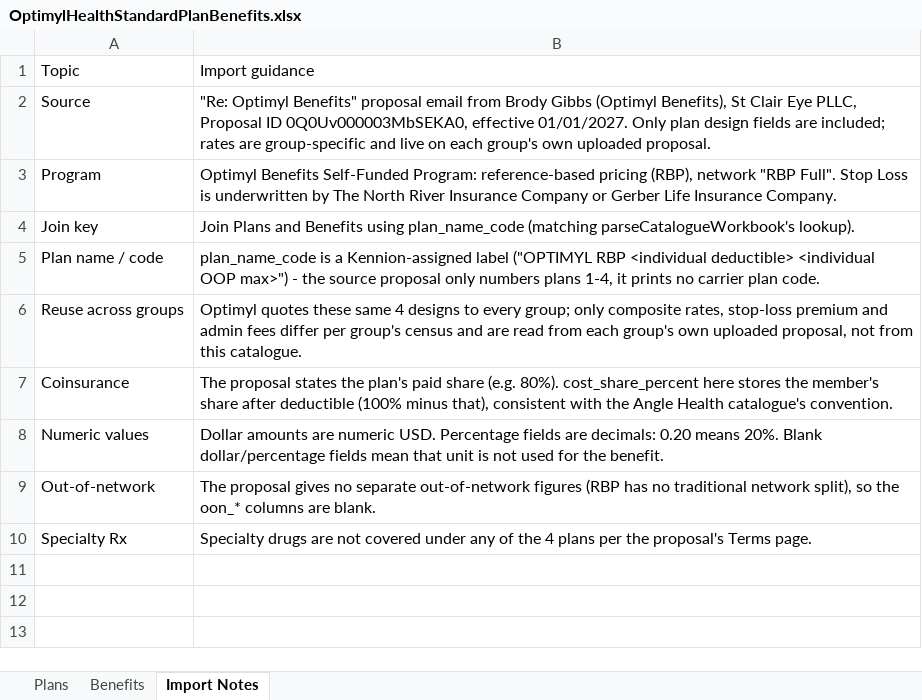
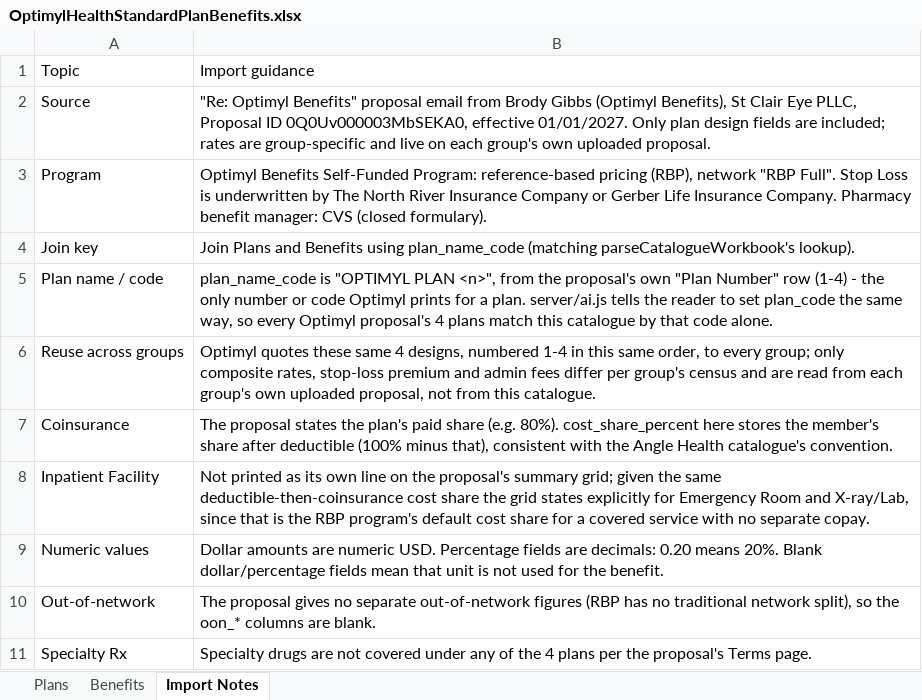
Before and after one commit to sheph007-pixel/Renewal, an Excel workbook: server/data/plan-docs/OptimylHealthStandardPlanBenefits.xlsx, sheet Import Notes, drawn as a sheet; values as stored, in another font and other column widths than the file's, no borders; the diff names each change by its address in the sheet, - before the commit and + after, or states it on an @@ line.

```diff
--- a/server/data/plan-docs/OptimylHealthStandardPlanBenefits.xlsx (sheet Import Notes)
+++ b/server/data/plan-docs/OptimylHealthStandardPlanBenefits.xlsx (sheet Import Notes)
-B3: …Insurance Company.
+B3: …Insurance Company. Pharmacy benefit manager: CVS (closed formulary).
-B5: plan_name_code is a Kennion-assigned label ("OPTIMYL RBP <individual deductible> <individual OOP max>") - the source proposal only numbers plans 1-4, it prints no carrier plan code.
+B5: plan_name_code is "OPTIMYL PLAN <n>", from the proposal's own "Plan Number" row (1-4) - the only number or code Optimyl prints for a plan. server/ai.js tells the reader to set plan_code the same way, so every Optimyl proposal's 4 plans match this catalogue by that code alone.
-B6: …same 4 designs to every…
+B6: …same 4 designs, numbered 1-4 in this same order, to every…
+row 8: Inpatient Facility | Not printed as its own line on the proposal's summary grid; given the same deductible-then-coinsurance cost share the grid states explicitly for Emergency Room and X-ray/Lab, since that is the RBP program's default cost share for a covered service with no separate copay.
```
Also changed, not shown: sheet Benefits, sheet Plans, 8 other files.
